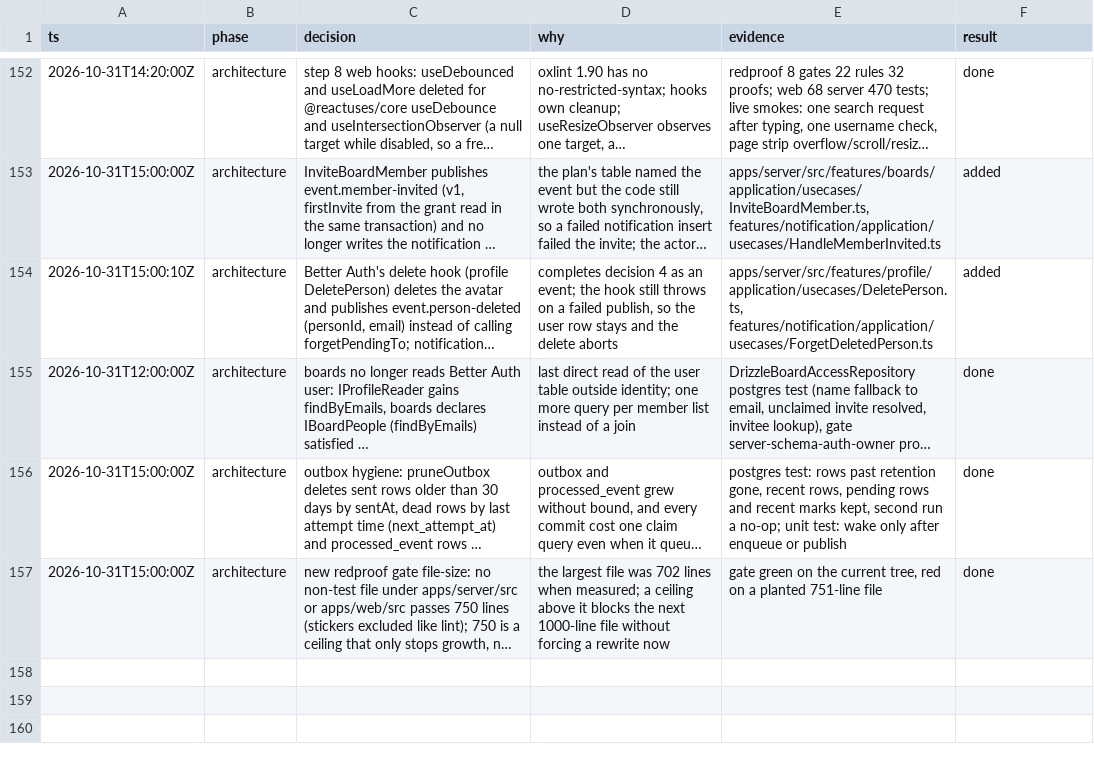
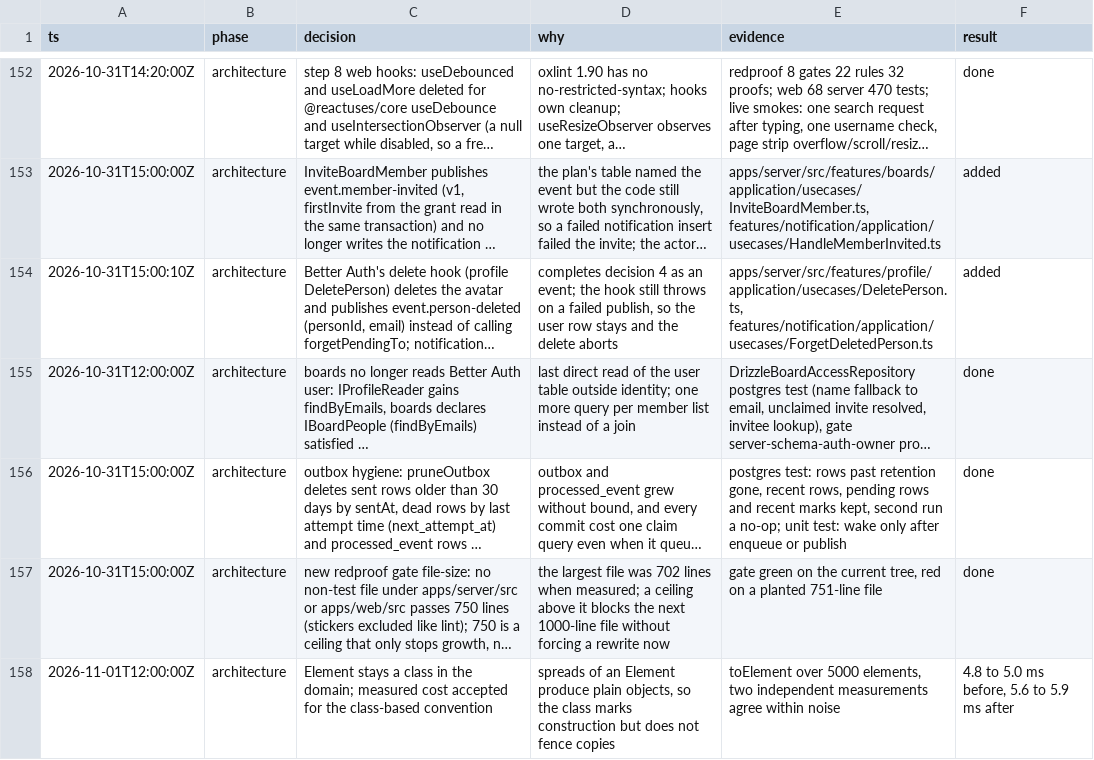
Before and after one commit to jirayusueb/narbel, a TSV file: docs/decisions.tsv, drawn as a sheet; only a part is shown, gaps mark what is left out; long unchanged cells end in …; the diff names each change by its address in the sheet, - before the commit and + after, or states it on an @@ line.

Commit message:
refactor(server): restore element key order, Page statics, access lookup order

```diff
--- a/docs/decisions.tsv
+++ b/docs/decisions.tsv
+row 158: 2026-11-01T12:00:00Z | architecture | Element stays a class in the domain; measured cost accepted for the class-based convention | spreads of an Element produce plain objects, so the class marks construction but does not fence copies | toElement over 5000 elements, two independent measurements agree within noise | 4.8 to 5.0 ms before, 5.6 to 5.9 ms after
```
Also changed, not shown: 10 other files.
